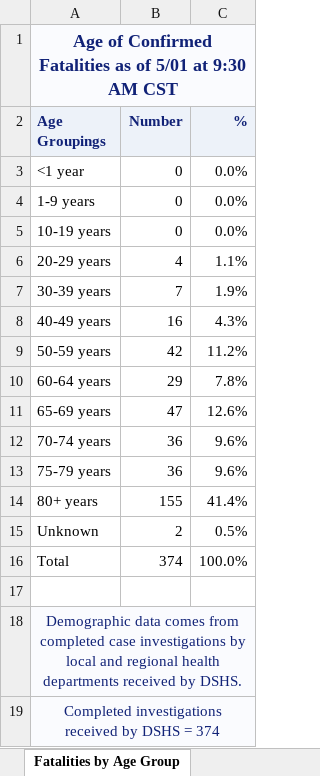
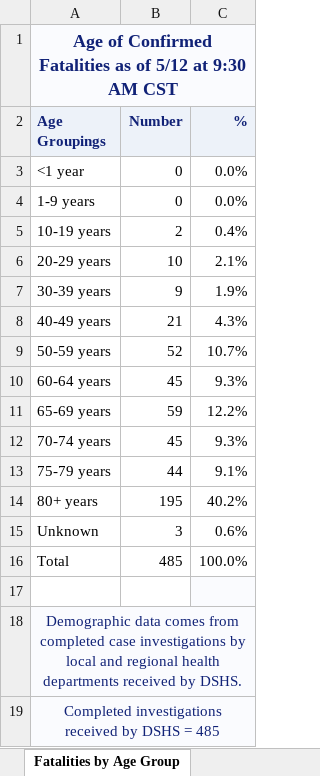
Before and after one commit to mychan24/covid_texas_trend, an Excel workbook: data/CaseCountData.xlsx, sheet Fatalities by Age Group, drawn as a sheet; values as stored, in another font and other column widths than the file's, no borders; the diff names each change by its address in the sheet, - before the commit and + after, or states it on an @@ line.

```diff
--- a/data/CaseCountData.xlsx (sheet Fatalities by Age Group)
+++ b/data/CaseCountData.xlsx (sheet Fatalities by Age Group)
-A1 (Age Groupings): …as of 5/01 at 9:30…
+A1 (Age Groupings): …as of 5/12 at 9:30…
-B5 (Number): 0
+B5 (Number): 2
-C5 (%): 0.0%
+C5 (%): 0.4%
-B6 (Number): 4
+B6 (Number): 10
-C6 (%): 1.1%
+C6 (%): 2.1%
-B7 (Number): 7
+B7 (Number): 9
-B8 (Number): 16
+B8 (Number): 21
-B9 (Number): 42
+B9 (Number): 52
-C9 (%): 11.2%
+C9 (%): 10.7%
-B10 (Number): 29
+B10 (Number): 45
-C10 (%): 7.8%
+C10 (%): 9.3%
-B11 (Number): 47
+B11 (Number): 59
-C11 (%): 12.6%
+C11 (%): 12.2%
-B12 (Number): 36
+B12 (Number): 45
-C12 (%): 9.6%
+C12 (%): 9.3%
-B13 (Number): 36
+B13 (Number): 44
-C13 (%): 9.6%
+C13 (%): 9.1%
-B14 (Number): 155
+B14 (Number): 195
-C14 (%): 41.4%
+C14 (%): 40.2%
-B15 (Number): 2
+B15 (Number): 3
-C15 (%): 0.5%
+C15 (%): 0.6%
-B16 (Number): 374
+B16 (Number): 485
-C17 fill: none
+C17 fill: #FAFBFE
-A19 (Age Groupings): …DSHS = 374
+A19 (Age Groupings): …DSHS = 485
```
Also changed, not shown: sheet Case and Fatalities, sheet Trends, sheet Cases by Age Group, sheet Cases by RaceEthnicity, sheet Fatalities by Race-Ethnicity, sheet Fatalities by Gender, 4 more sheets, other sheet tabs, formulas that keep their value, data/COVID-19CumulativeTestTotalsbyCounty.xlsx, 7 other files.
